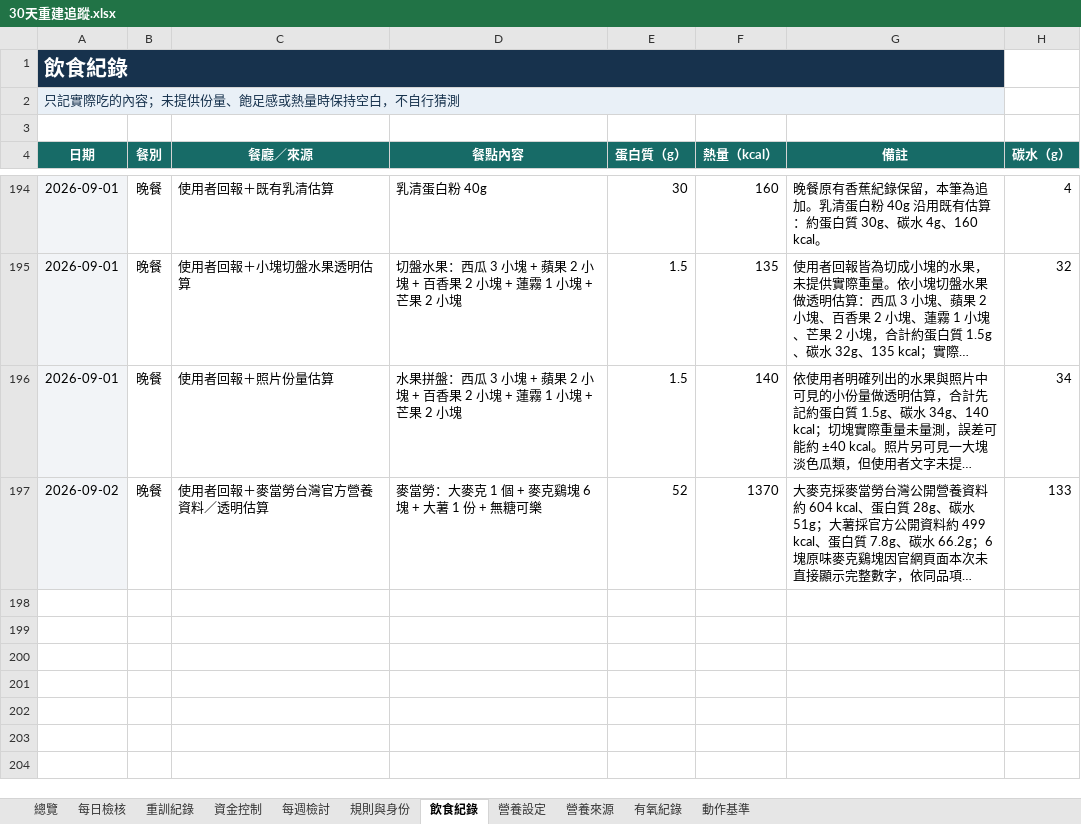
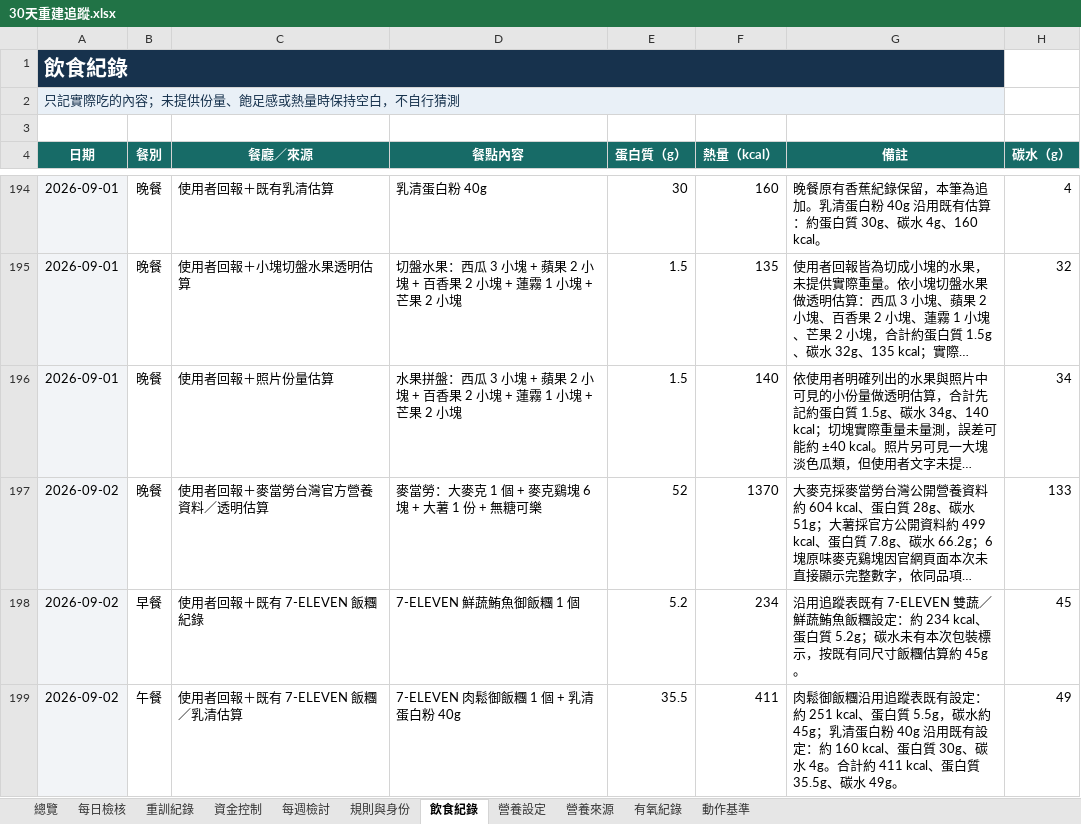
Before and after one commit to asadman1523/30-day-reset-tracker, an Excel workbook: 30天重建追蹤.xlsx, sheet 飲食紀錄, drawn as a sheet; only a part is shown, gaps mark what is left out; long unchanged cells end in …; values as stored, in another font and other column widths than the file's, no borders; the diff names each change by its address in the sheet, - before the commit and + after, or states it on an @@ line.

```diff
--- a/30天重建追蹤.xlsx (sheet 飲食紀錄)
+++ b/30天重建追蹤.xlsx (sheet 飲食紀錄)
+row 198: 2026-09-02 | 早餐 | 使用者回報＋既有 7-ELEVEN 飯糰紀錄 | 7-ELEVEN 鮮蔬鮪魚御飯糰 1 個 | 5.2 | 234 | 沿用追蹤表既有 7-ELEVEN 雙蔬／鮮蔬鮪魚飯糰設定：約 234 kcal、蛋白質 5.2g；碳水未有本次包裝標示，按既有同尺寸飯糰估算約 45g。 | 45
+row 199: 2026-09-02 | 午餐 | 使用者回報＋既有 7-ELEVEN 飯糰／乳清估算 | 7-ELEVEN 肉鬆御飯糰 1 個 + 乳清蛋白粉 40g | 35.5 | 411 | 肉鬆御飯糰沿用追蹤表既有設定：約 251 kcal、蛋白質 5.5g，碳水約 45g；乳清蛋白粉 40g 沿用既有設定：約 160 kcal、蛋白質 30g、碳水 4g。合計約 411 kcal、蛋白質 35.5g、碳水 49g。 | 49
```
Also changed, not shown: 3 other files.
